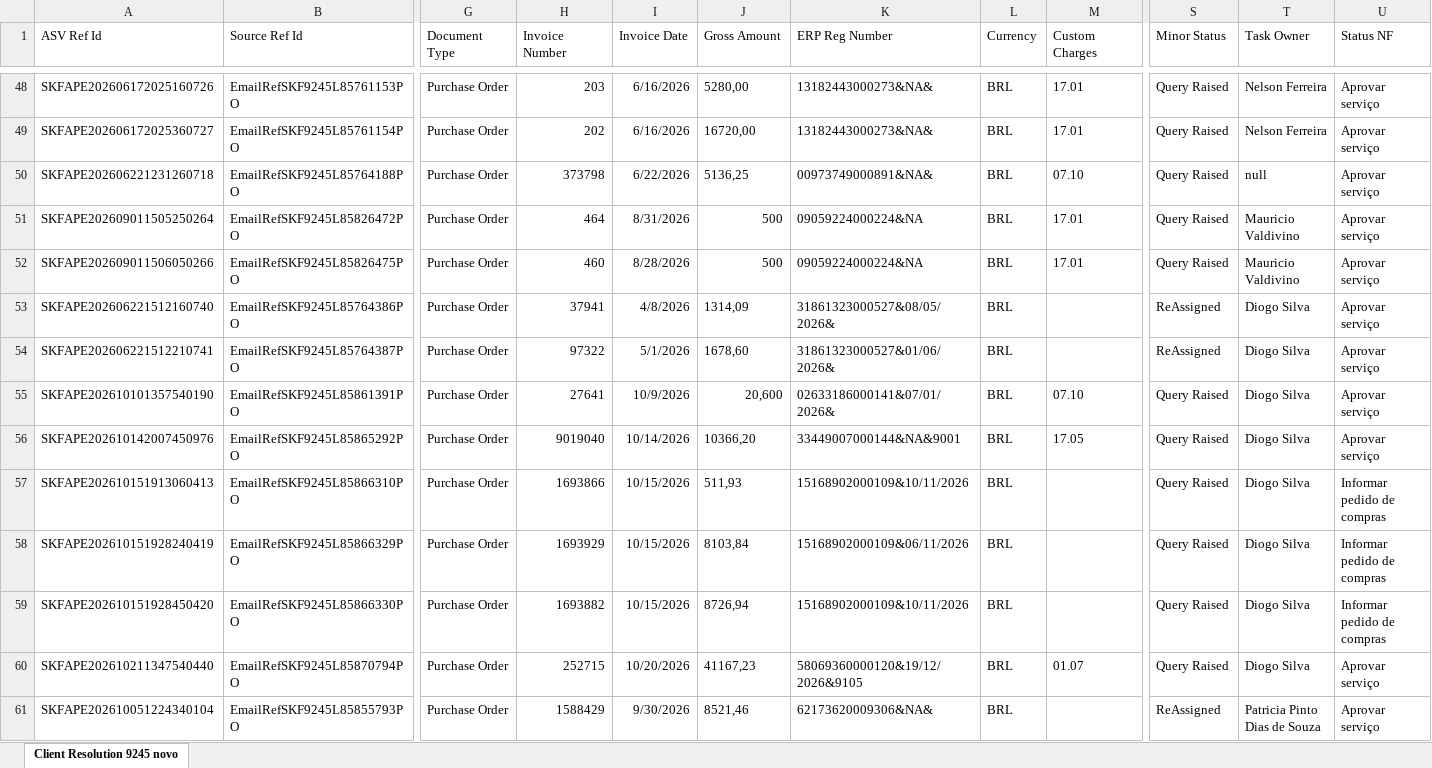
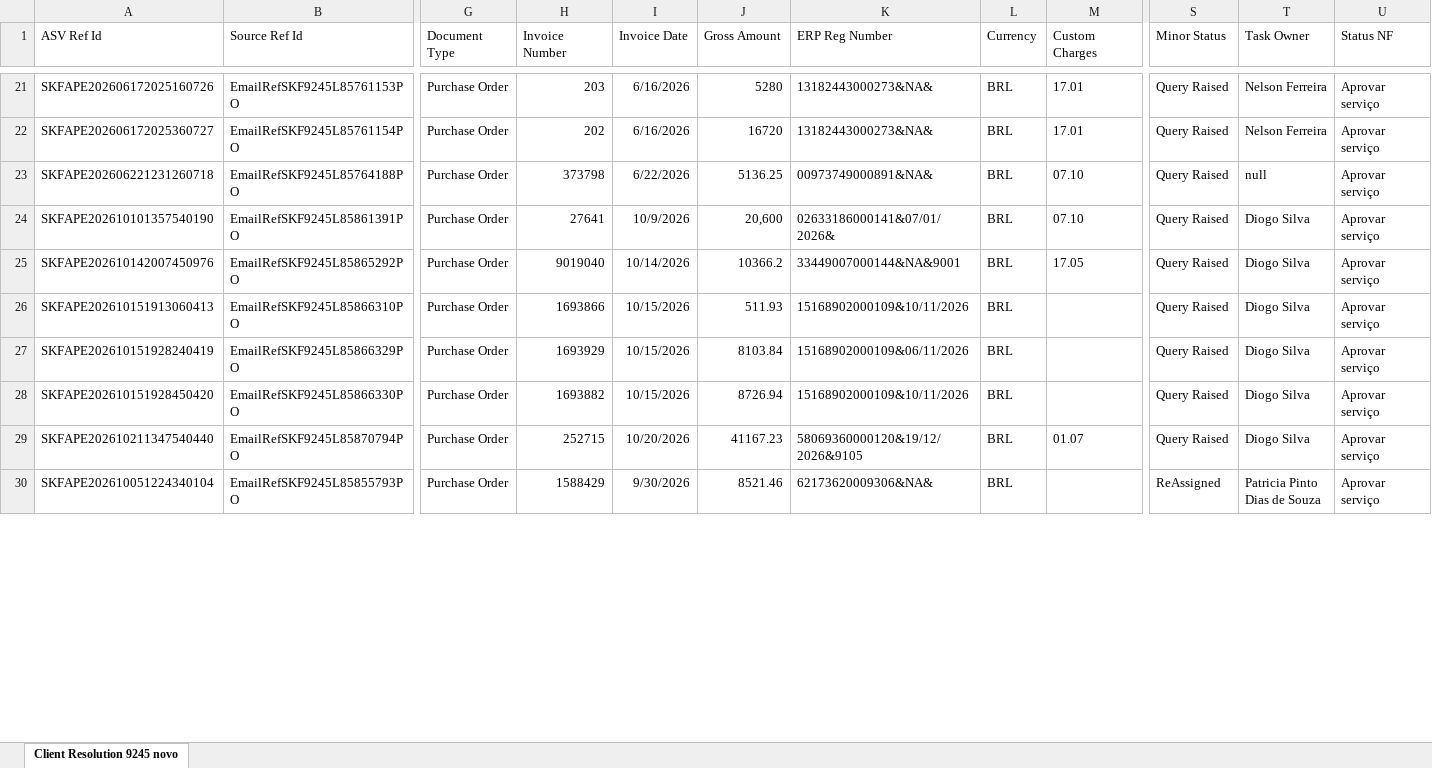
Before and after one commit to GuilhermeDeschamps/dashboardskf, an Excel workbook: INDUSTRIAL.xlsx, sheet Client Resolution 9245 novo, drawn as a sheet; only a part is shown, gaps mark what is left out; values as stored, in another font and other column widths than the file's, no borders; removed rows and columns are numbered as before the commit, all else as after; rows hold the shown columns only; the diff covers the shown part only; the diff names each change by its address in the sheet, - before the commit and + after, or states it on an @@ line.

```diff
--- a/INDUSTRIAL.xlsx (sheet Client Resolution 9245 novo)
+++ b/INDUSTRIAL.xlsx (sheet Client Resolution 9245 novo)
-J21 (Gross Amount): 5280,00
+J21 (Gross Amount): 5280
-J22 (Gross Amount): 16720,00
+J22 (Gross Amount): 16720
-J23 (Gross Amount): 5136,25
+J23 (Gross Amount): 5136.25
-row 51: SKFAPE202609011505250264 | EmailRefSKF9245L85826472PO | Purchase Order | 464 | 8/31/2026 | 500 | 09059224000224&NA | BRL | 17.01 | Query Raised | Mauricio Valdivino | Aprovar serviço
-row 52: SKFAPE202609011506050266 | EmailRefSKF9245L85826475PO | Purchase Order | 460 | 8/28/2026 | 500 | 09059224000224&NA | BRL | 17.01 | Query Raised | Mauricio Valdivino | Aprovar serviço
-row 53: SKFAPE202606221512160740 | EmailRefSKF9245L85764386PO | Purchase Order | 37941 | 4/8/2026 | 1314,09 | 31861323000527&08/05/2026& | BRL |  | ReAssigned | Diogo Silva | Aprovar serviço
-row 54: SKFAPE202606221512210741 | EmailRefSKF9245L85764387PO | Purchase Order | 97322 | 5/1/2026 | 1678,60 | 31861323000527&01/06/2026& | BRL |  | ReAssigned | Diogo Silva | Aprovar serviço
-J25 (Gross Amount): 10366,20
+J25 (Gross Amount): 10366.2
-J26 (Gross Amount): 511,93
+J26 (Gross Amount): 511.93
-U26:U28 (Status NF): Informar pedido de compras
+U26:U28 (Status NF): Aprovar serviço
-J27 (Gross Amount): 8103,84
+J27 (Gross Amount): 8103.84
-J28 (Gross Amount): 8726,94
+J28 (Gross Amount): 8726.94
-J29 (Gross Amount): 41167,23
+J29 (Gross Amount): 41167.23
-J30 (Gross Amount): 8521,46
+J30 (Gross Amount): 8521.46
```
Also changed, not shown: 29 added rows, 35 removed rows and 23 edited cells elsewhere in this sheet, formulas that keep their value, 1 other file.
